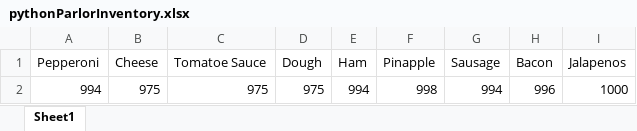
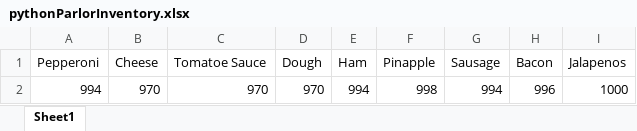
Before and after one commit to dac0d3/pythonWarriors, an Excel workbook: pythonParlorInventory.xlsx, sheet Sheet1, drawn as a sheet; values as stored, in another font and other column widths than the file's, no borders; the diff names each change by its address in the sheet, - before the commit and + after, or states it on an @@ line.

```diff
--- a/pythonParlorInventory.xlsx (sheet Sheet1)
+++ b/pythonParlorInventory.xlsx (sheet Sheet1)
-B2 (Cheese): 975
+B2 (Cheese): 970
-C2 (Tomatoe Sauce): 975
+C2 (Tomatoe Sauce): 970
-D2 (Dough): 975
+D2 (Dough): 970
```
Also changed, not shown: customerTransactions.xlsx, 2 other files.
